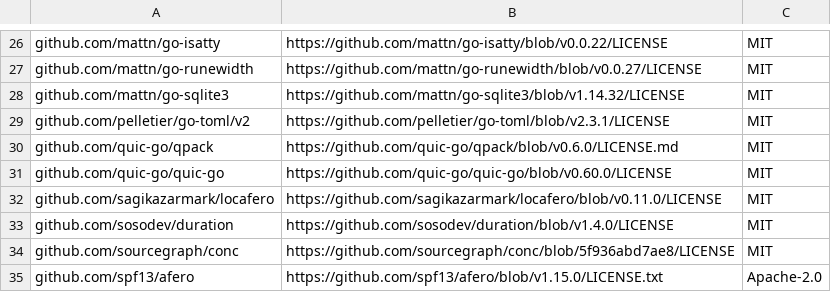
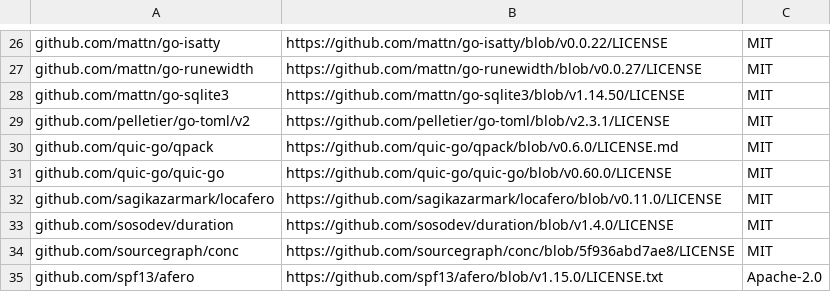
Before and after one commit to ericismyeldestson/chinese-poetry-api, a CSV file: licenses/go-dependencies.csv, drawn as a sheet; only a part is shown, gaps mark what is left out.

Commit message:
chore(deps): update go-sqlite3 to 1.14.50

```diff
--- a/licenses/go-dependencies.csv
+++ b/licenses/go-dependencies.csv
@@ -27,3 +27,3 @@ github.com/mattn/go-isatty,https://github.com/mattn/go-isatty/blob/v0.0.22/LICEN
 github.com/mattn/go-runewidth,https://github.com/mattn/go-runewidth/blob/v0.0.27/LICENSE,MIT
-github.com/mattn/go-sqlite3,https://github.com/mattn/go-sqlite3/blob/v1.14.32/LICENSE,MIT
+github.com/mattn/go-sqlite3,https://github.com/mattn/go-sqlite3/blob/v1.14.50/LICENSE,MIT
 github.com/pelletier/go-toml/v2,https://github.com/pelletier/go-toml/blob/v2.3.1/LICENSE,MIT
```
Also changed, not shown: 2 other files.
